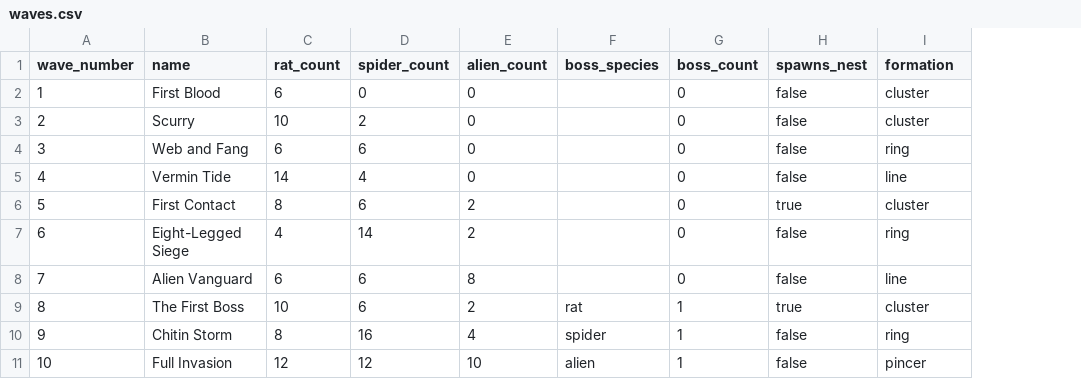
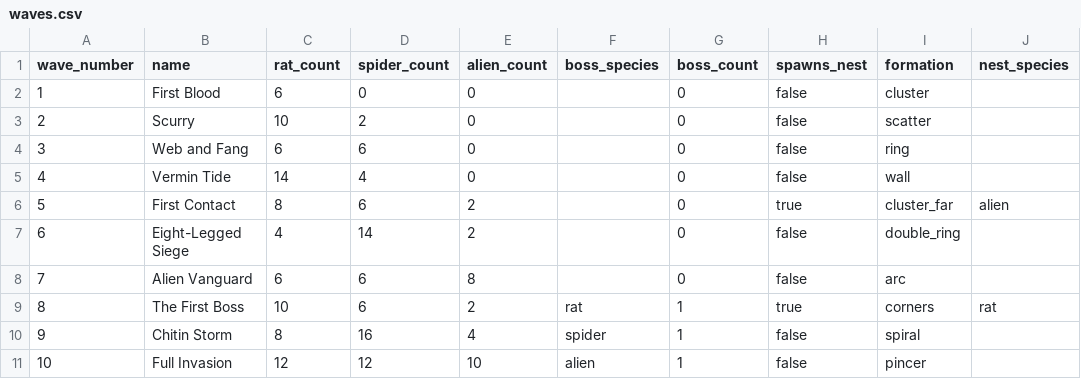
Before and after one commit to gunnarhull-code/crimsonland-clone, a CSV file: docs/crimsonland-clone/waves.csv, drawn as a sheet; the diff names each change by its address in the sheet, - before the commit and + after, or states it on an @@ line.

```diff
--- a/docs/crimsonland-clone/waves.csv
+++ b/docs/crimsonland-clone/waves.csv
+column J (nest_species), rows 6-9: alien |  |  | rat
-I3 (formation): cluster
+I3 (formation): scatter
-I5 (formation): line
+I5 (formation): wall
-I6 (formation): cluster
+I6 (formation): cluster_far
-I7 (formation): ring
+I7 (formation): double_ring
-I8 (formation): line
+I8 (formation): arc
-I9 (formation): cluster
+I9 (formation): corners
-I10 (formation): ring
+I10 (formation): spiral
```
Also changed, not shown: game/data/waves.csv, 4 other files.
